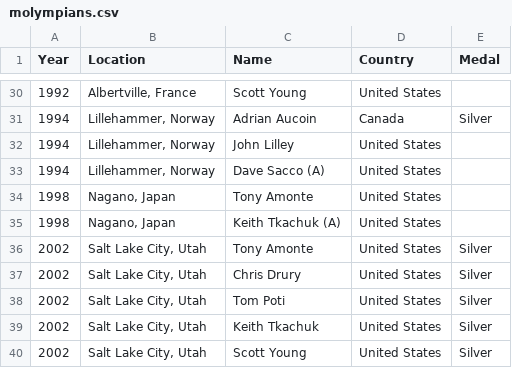
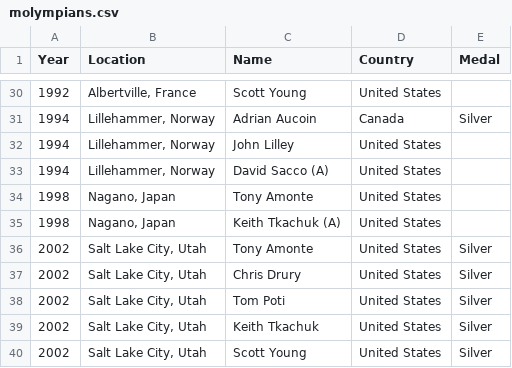
Before and after one commit to redsoxfan2194/buhockeystats, a CSV file: buhockeystatssite/recordbookdata/molympians.csv, drawn as a sheet; only a part is shown, gaps mark what is left out.

```diff
--- a/buhockeystatssite/recordbookdata/molympians.csv
+++ b/buhockeystatssite/recordbookdata/molympians.csv
@@ -32,3 +32,3 @@ Year,Location,Name,Country,Medal
 1994,"Lillehammer, Norway",John Lilley,United States,
-1994,"Lillehammer, Norway",Dave Sacco (A),United States,
+1994,"Lillehammer, Norway",David Sacco (A),United States,
 1998,"Nagano, Japan",Tony Amonte,United States,
```
Also changed, not shown: buhockeystatssite/recordbookdata/jacksboxes_grids/jacksboxes_5.csv, buhockeystatssite/recordbookdata/molympians_stats.csv.
